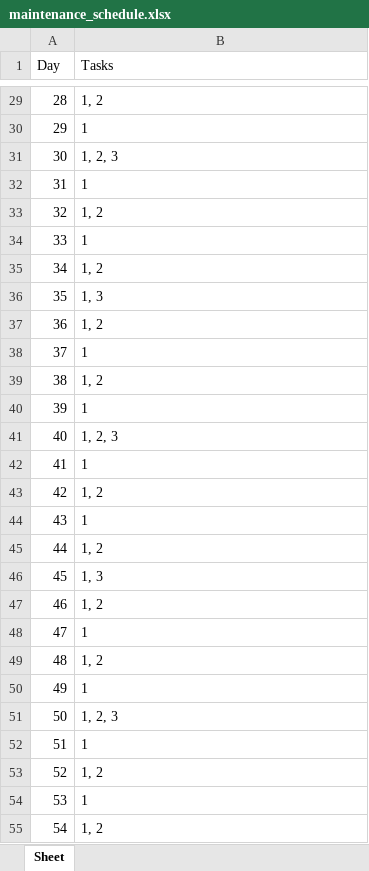
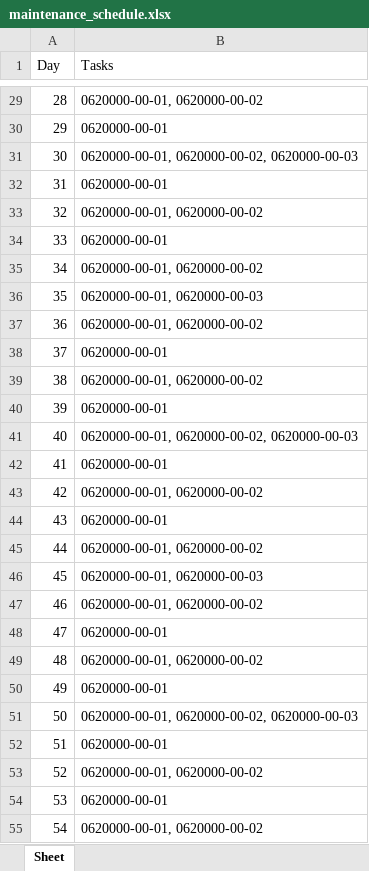
Before and after one commit to Jowjokiyolo/MaintenanceECOFly, an Excel workbook: maintenance_schedule.xlsx, sheet Sheet, drawn as a sheet; only a part is shown, gaps mark what is left out; values as stored, in another font and other column widths than the file's, no borders; the diff covers the shown part only; the diff names each change by its address in the sheet, - before the commit and + after, or states it on an @@ line.

```diff
--- a/maintenance_schedule.xlsx (sheet Sheet)
+++ b/maintenance_schedule.xlsx (sheet Sheet)
-B29 (Tasks): 1, 2
+B29 (Tasks): 0620000-00-01, 0620000-00-02
-B30 (Tasks): 1
+B30 (Tasks): 0620000-00-01
-B31 (Tasks): 1, 2, 3
+B31 (Tasks): 0620000-00-01, 0620000-00-02, 0620000-00-03
-B32 (Tasks): 1
+B32 (Tasks): 0620000-00-01
-B33 (Tasks): 1, 2
+B33 (Tasks): 0620000-00-01, 0620000-00-02
-B34 (Tasks): 1
+B34 (Tasks): 0620000-00-01
-B35 (Tasks): 1, 2
+B35 (Tasks): 0620000-00-01, 0620000-00-02
-B36 (Tasks): 1, 3
+B36 (Tasks): 0620000-00-01, 0620000-00-03
-B37 (Tasks): 1, 2
+B37 (Tasks): 0620000-00-01, 0620000-00-02
-B38 (Tasks): 1
+B38 (Tasks): 0620000-00-01
-B39 (Tasks): 1, 2
+B39 (Tasks): 0620000-00-01, 0620000-00-02
-B40 (Tasks): 1
+B40 (Tasks): 0620000-00-01
-B41 (Tasks): 1, 2, 3
+B41 (Tasks): 0620000-00-01, 0620000-00-02, 0620000-00-03
-B42 (Tasks): 1
+B42 (Tasks): 0620000-00-01
-B43 (Tasks): 1, 2
+B43 (Tasks): 0620000-00-01, 0620000-00-02
-B44 (Tasks): 1
+B44 (Tasks): 0620000-00-01
-B45 (Tasks): 1, 2
+B45 (Tasks): 0620000-00-01, 0620000-00-02
-B46 (Tasks): 1, 3
+B46 (Tasks): 0620000-00-01, 0620000-00-03
-B47 (Tasks): 1, 2
+B47 (Tasks): 0620000-00-01, 0620000-00-02
-B48 (Tasks): 1
+B48 (Tasks): 0620000-00-01
-B49 (Tasks): 1, 2
+B49 (Tasks): 0620000-00-01, 0620000-00-02
-B50 (Tasks): 1
+B50 (Tasks): 0620000-00-01
-B51 (Tasks): 1, 2, 3
+B51 (Tasks): 0620000-00-01, 0620000-00-02, 0620000-00-03
-B52 (Tasks): 1
+B52 (Tasks): 0620000-00-01
-B53 (Tasks): 1, 2
+B53 (Tasks): 0620000-00-01, 0620000-00-02
-B54 (Tasks): 1
+B54 (Tasks): 0620000-00-01
-B55 (Tasks): 1, 2
+B55 (Tasks): 0620000-00-01, 0620000-00-02
```
Also changed, not shown: 1799 edited cells elsewhere in this sheet, sorted_maintenance_tasks.xlsx, 4 other files.
